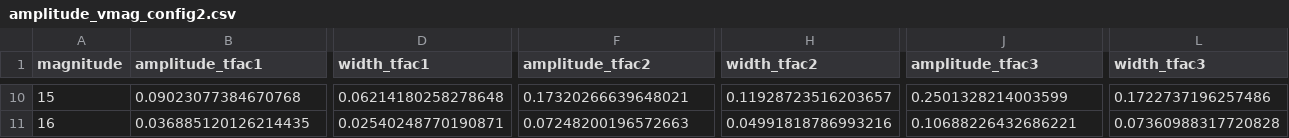
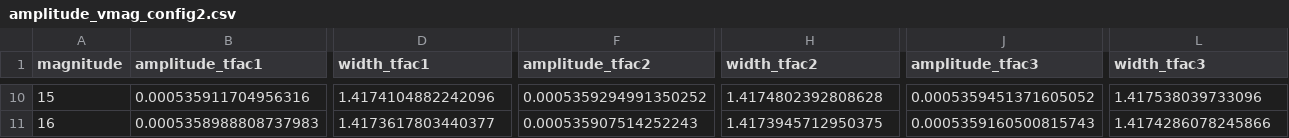
Before and after one commit to usiam/Summer-2021_HIRAX, a CSV file: data/output/amplitude_vmag_config2.csv, drawn as a sheet; only a part is shown, gaps mark what is left out; the diff covers the shown part only; the diff names each change by its address in the sheet, - before the commit and + after, or states it on an @@ line.

```diff
--- a/data/output/amplitude_vmag_config2.csv
+++ b/data/output/amplitude_vmag_config2.csv
-B10 (amplitude_tfac1): 0.09023077384670768
+B10 (amplitude_tfac1): 0.000535911704956316
-D10 (width_tfac1): 0.06214180258278648
+D10 (width_tfac1): 1.4174104882242096
-F10 (amplitude_tfac2): 0.17320266639648021
+F10 (amplitude_tfac2): 0.0005359294991350252
-H10 (width_tfac2): 0.11928723516203657
+H10 (width_tfac2): 1.4174802392808628
-J10 (amplitude_tfac3): 0.2501328214003599
+J10 (amplitude_tfac3): 0.0005359451371605052
-L10 (width_tfac3): 0.1722737196257486
+L10 (width_tfac3): 1.417538039733096
-B11 (amplitude_tfac1): 0.036885120126214435
+B11 (amplitude_tfac1): 0.0005358988808737983
-D11 (width_tfac1): 0.02540248770190871
+D11 (width_tfac1): 1.4173617803440377
-F11 (amplitude_tfac2): 0.07248200196572663
+F11 (amplitude_tfac2): 0.000535907514252243
-H11 (width_tfac2): 0.04991818786993216
+H11 (width_tfac2): 1.4173945712950375
-J11 (amplitude_tfac3): 0.10688226432686221
+J11 (amplitude_tfac3): 0.0005359160500815743
-L11 (width_tfac3): 0.07360988317720828
+L11 (width_tfac3): 1.4174286078245866
```
Also changed, not shown: 68 edited cells elsewhere in this file, data/output/amplitude_vmag_config1.csv, data/output/amplitude_vmag_config3.csv, 3 other files.
